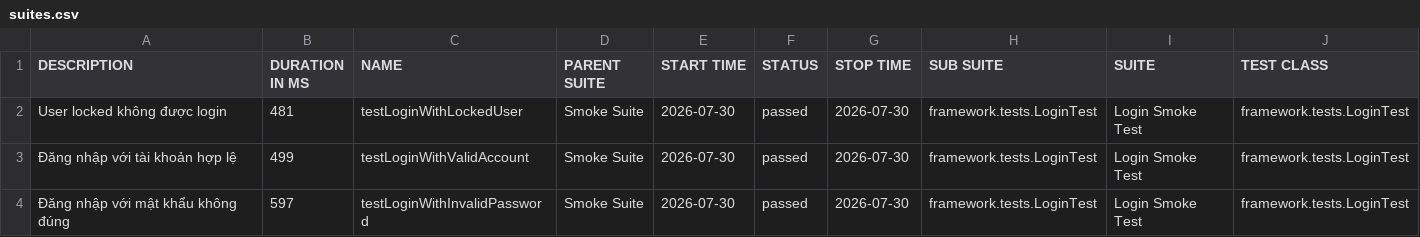
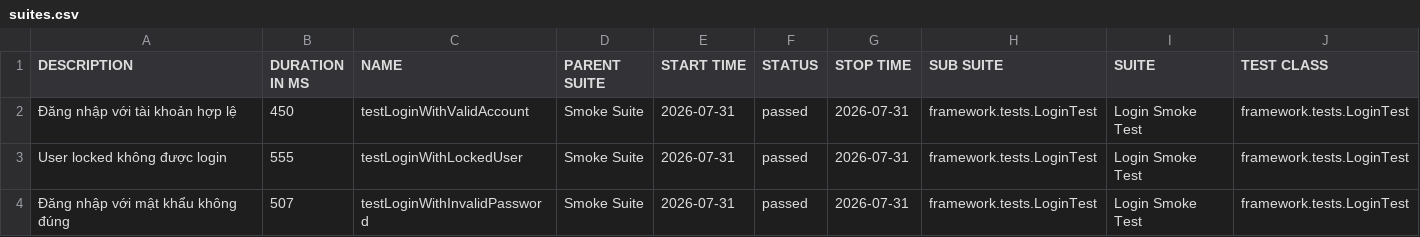
Before and after one commit to maiphun1412/KTPM_B11_NguyenThiPhuongMai_1150080146_CNPM2, a CSV file: data/suites.csv, drawn as a sheet; only a part is shown; removed rows and columns are numbered as before the commit, all else as after; rows hold the shown columns only; the diff names each change by its address in the sheet, - before the commit and + after, or states it on an @@ line.

```diff
--- a/data/suites.csv
+++ b/data/suites.csv
-row 2: User locked không được login | 481 | testLoginWithLockedUser | Smoke Suite | 2026-07-30 | passed | 2026-07-30 | framework.tests.LoginTest | Login Smoke Test | framework.tests.LoginTest
-B2 (DURATION IN MS): 499
+B2 (DURATION IN MS): 450
-E2 (START TIME): 2026-07-30
+E2 (START TIME): 2026-07-31
-G2 (STOP TIME): 2026-07-30
+G2 (STOP TIME): 2026-07-31
+row 3: User locked không được login | 555 | testLoginWithLockedUser | Smoke Suite | 2026-07-31 | passed | 2026-07-31 | framework.tests.LoginTest | Login Smoke Test | framework.tests.LoginTest
-B4 (DURATION IN MS): 597
+B4 (DURATION IN MS): 507
-E4 (START TIME): 2026-07-30
+E4 (START TIME): 2026-07-31
-G4 (STOP TIME): 2026-07-30
+G4 (STOP TIME): 2026-07-31
```
Also changed, not shown: 35 other files.
